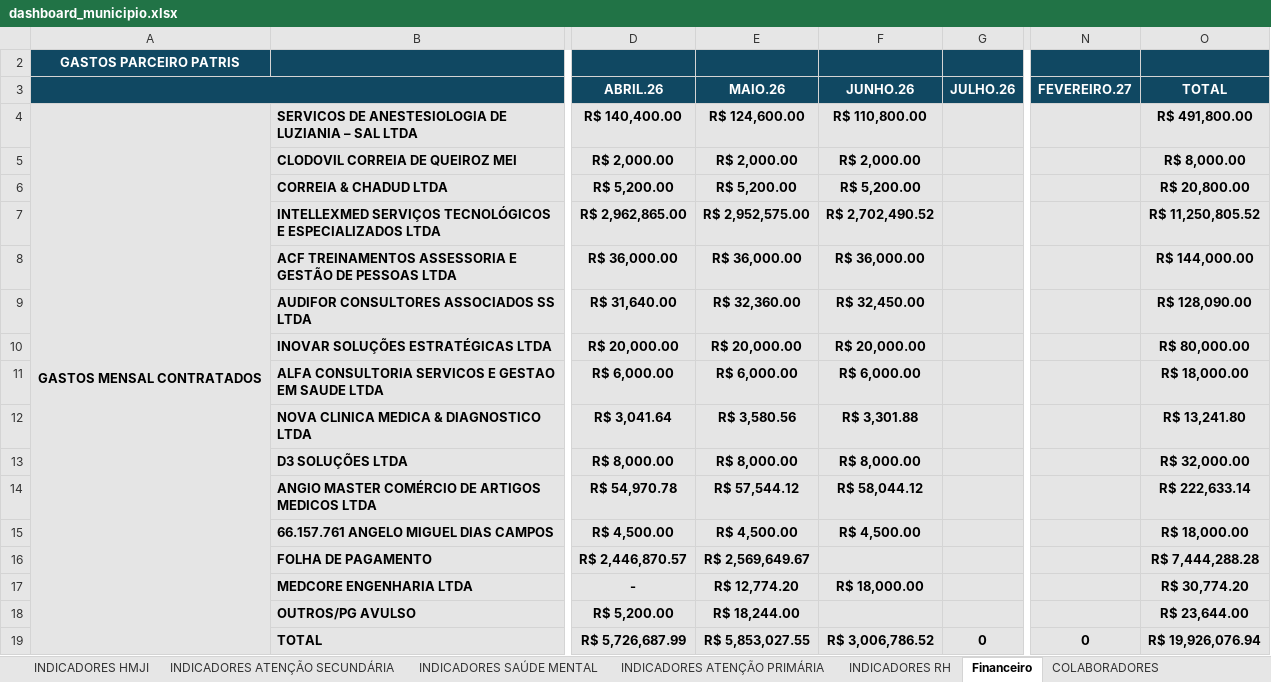
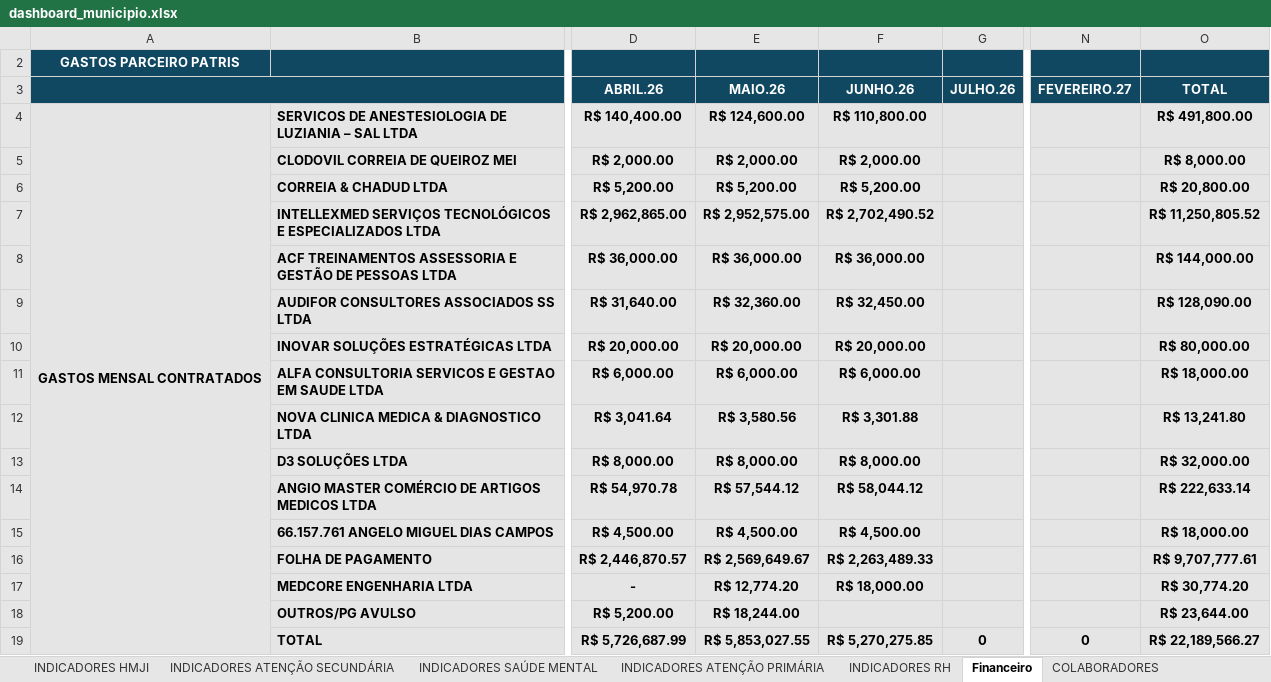
Before and after one commit to angelomdc12-afk/bi-municipio, an Excel workbook: PowerBI/dashboard_municipio.xlsx, sheet Financeiro, drawn as a sheet; only a part is shown, gaps mark what is left out; values as stored, in another font and other column widths than the file's, no borders; the diff names each change by its address in the sheet, - before the commit and + after, or states it on an @@ line.

Commit message:
Update dashboard workbook

```diff
--- a/PowerBI/dashboard_municipio.xlsx (sheet Financeiro)
+++ b/PowerBI/dashboard_municipio.xlsx (sheet Financeiro)
-F16 (JUNHO.26): (empty)
+F16 (JUNHO.26): R$ 2,263,489.33
-O16 (TOTAL): R$ 7,444,288.28
+O16 (TOTAL): R$ 9,707,777.61
-F19 (JUNHO.26): R$ 3,006,786.52
+F19 (JUNHO.26): R$ 5,270,275.85
-O19 (TOTAL): R$ 19,926,076.94
+O19 (TOTAL): R$ 22,189,566.27
```
